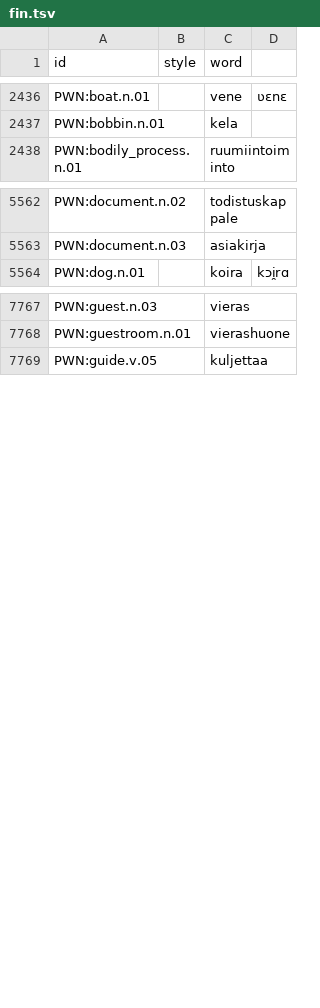
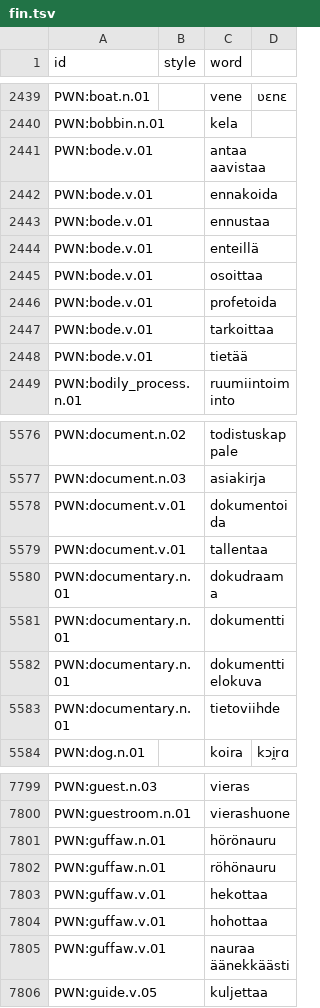
Before and after one commit to barumau/panlexia, a TSV file: dict/F/fin.tsv, drawn as a sheet; only a part is shown, gaps mark what is left out; the diff covers the shown part only; the diff names each change by its address in the sheet, - before the commit and + after, or states it on an @@ line.

```diff
--- a/dict/F/fin.tsv
+++ b/dict/F/fin.tsv
+row 2441: PWN:bode.v.01 |  | antaa aavistaa
+row 2442: PWN:bode.v.01 |  | ennakoida
+row 2443: PWN:bode.v.01 |  | ennustaa
+row 2444: PWN:bode.v.01 |  | enteillä
+row 2445: PWN:bode.v.01 |  | osoittaa
+row 2446: PWN:bode.v.01 |  | profetoida
+row 2447: PWN:bode.v.01 |  | tarkoittaa
+row 2448: PWN:bode.v.01 |  | tietää
+row 5578: PWN:document.v.01 |  | dokumentoida
+row 5579: PWN:document.v.01 |  | tallentaa
+row 5580: PWN:documentary.n.01 |  | dokudraama
+row 5581: PWN:documentary.n.01 |  | dokumentti
+row 5582: PWN:documentary.n.01 |  | dokumenttielokuva
+row 5583: PWN:documentary.n.01 |  | tietoviihde
+row 7801: PWN:guffaw.n.01 |  | hörönauru
+row 7802: PWN:guffaw.n.01 |  | röhönauru
+row 7803: PWN:guffaw.v.01 |  | hekottaa
+row 7804: PWN:guffaw.v.01 |  | hohottaa
+row 7805: PWN:guffaw.v.01 |  | nauraa äänekkäästi
```
Also changed, not shown: 63 added rows elsewhere in this file, concepts/E/eng-definition.tsv, data/id_map.tsv, 19 other files.
